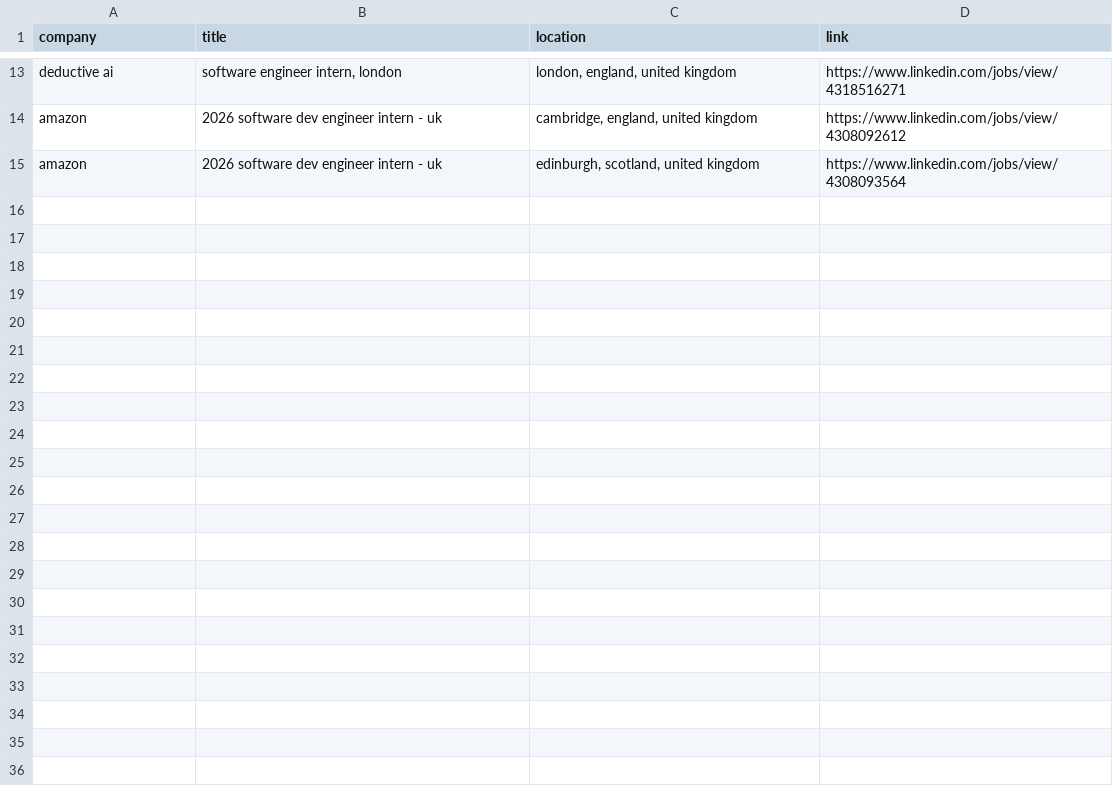
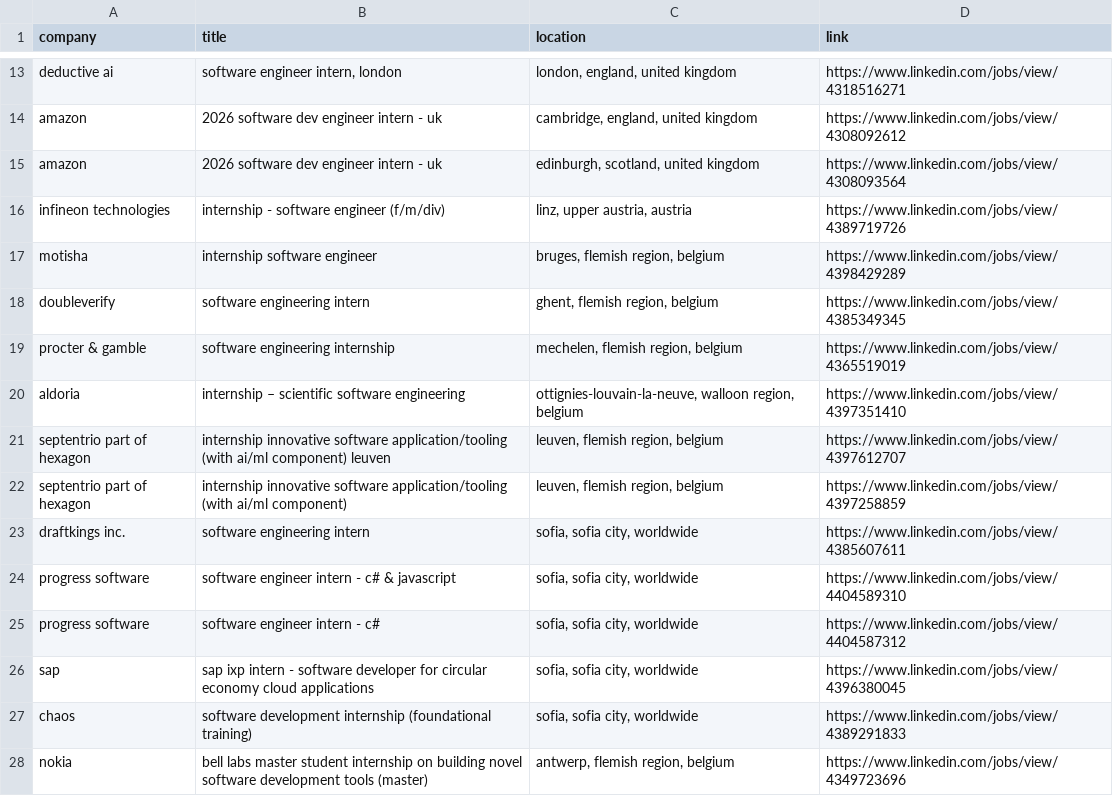
Before and after one commit to LorenzoLaCorte/internship-scraper, a CSV file: output/output-internships/filtered_results.csv, drawn as a sheet; only a part is shown, gaps mark what is left out; the diff names each change by its address in the sheet, - before the commit and + after, or states it on an @@ line.

```diff
--- a/output/output-internships/filtered_results.csv
+++ b/output/output-internships/filtered_results.csv
+row 16: infineon technologies | internship - software engineer (f/m/div) | linz, upper austria, austria | https://www.linkedin.com/jobs/view/4389719726
+row 17: motisha | internship software engineer | bruges, flemish region, belgium | https://www.linkedin.com/jobs/view/4398429289
+row 18: doubleverify | software engineering intern | ghent, flemish region, belgium | https://www.linkedin.com/jobs/view/4385349345
+row 19: procter & gamble | software engineering internship | mechelen, flemish region, belgium | https://www.linkedin.com/jobs/view/4365519019
+row 20: aldoria | internship – scientific software engineering | ottignies-louvain-la-neuve, walloon region, belgium | https://www.linkedin.com/jobs/view/4397351410
+row 21: septentrio part of hexagon | internship innovative software application/tooling (with ai/ml component) leuven | leuven, flemish region, belgium | https://www.linkedin.com/jobs/view/4397612707
+row 22: septentrio part of hexagon | internship innovative software application/tooling (with ai/ml component) | leuven, flemish region, belgium | https://www.linkedin.com/jobs/view/4397258859
+row 23: draftkings inc. | software engineering intern | sofia, sofia city, worldwide | https://www.linkedin.com/jobs/view/4385607611
+row 24: progress software | software engineer intern - c# & javascript | sofia, sofia city, worldwide | https://www.linkedin.com/jobs/view/4404589310
+row 25: progress software | software engineer intern - c# | sofia, sofia city, worldwide | https://www.linkedin.com/jobs/view/4404587312
+row 26: sap | sap ixp intern - software developer for circular economy cloud applications | sofia, sofia city, worldwide | https://www.linkedin.com/jobs/view/4396380045
+row 27: chaos | software development internship (foundational training) | sofia, sofia city, worldwide | https://www.linkedin.com/jobs/view/4389291833
+row 28: nokia | bell labs master student internship on building novel software development tools (master) | antwerp, flemish region, belgium | https://www.linkedin.com/jobs/view/4349723696
```
Also changed, not shown: output/output-internships/results.csv, 1 other file.
